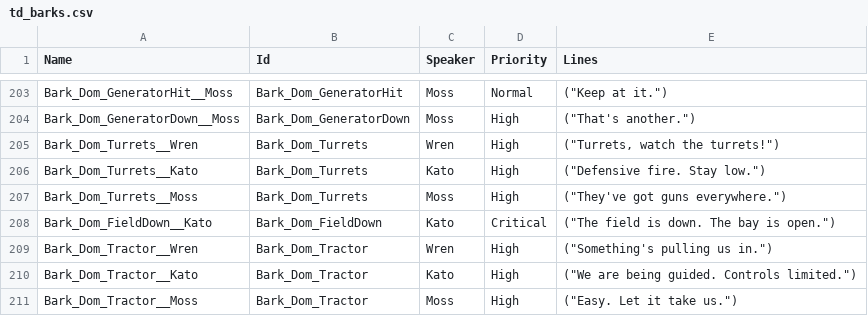
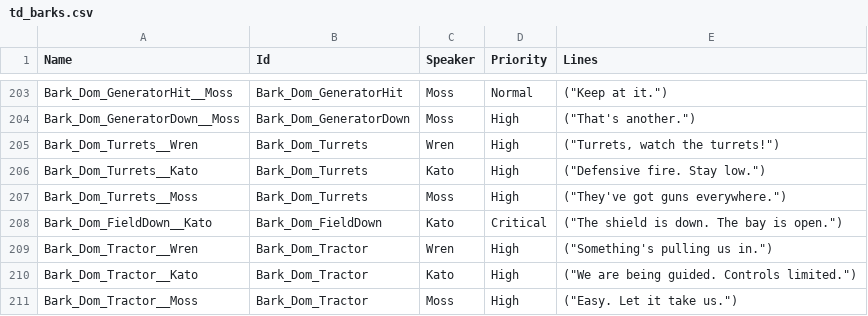
Before and after one commit to rthomas24/2026-epic-ai-megajam, a CSV file: Tools/td_barks.csv, drawn as a sheet; only a part is shown, gaps mark what is left out.

```diff
--- a/Tools/td_barks.csv
+++ b/Tools/td_barks.csv
@@ -207,3 +207,3 @@ Bark_Dom_Turrets__Kato,Bark_Dom_Turrets,Kato,High,"(""Defensive fire. Stay low."
 Bark_Dom_Turrets__Moss,Bark_Dom_Turrets,Moss,High,"(""They've got guns everywhere."")"
-Bark_Dom_FieldDown__Kato,Bark_Dom_FieldDown,Kato,Critical,"(""The field is down. The bay is open."")"
+Bark_Dom_FieldDown__Kato,Bark_Dom_FieldDown,Kato,Critical,"(""The shield is down. The bay is open."")"
 Bark_Dom_Tractor__Wren,Bark_Dom_Tractor,Wren,High,"(""Something's pulling us in."")"
```
Also changed, not shown: 4 other files.
